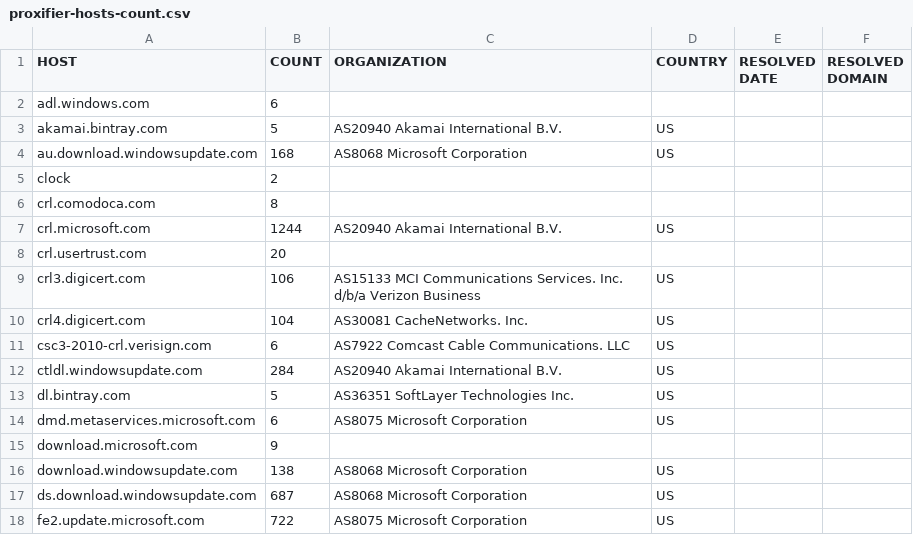
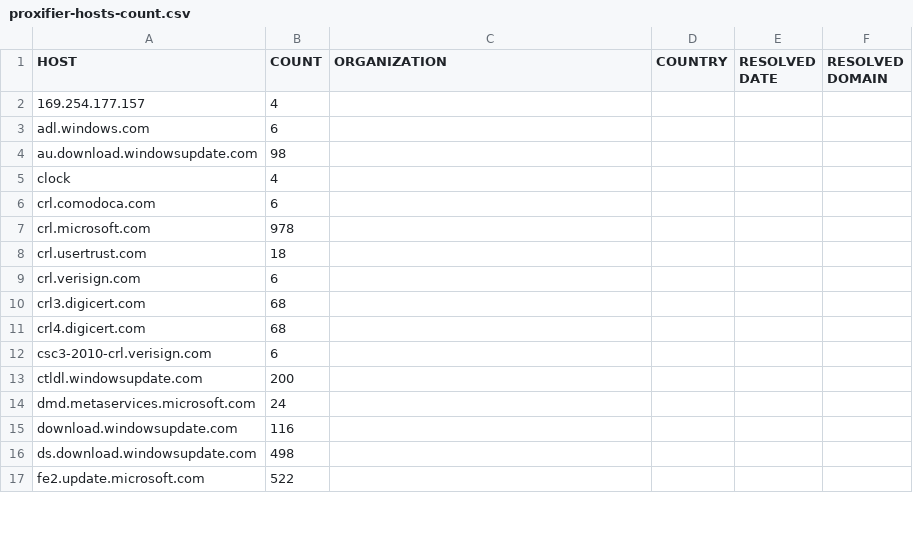
Before and after one commit to zyh001/WindowsSpyBlocker, a CSV file: logs/win7/proxifier-hosts-count.csv, drawn as a sheet; only a part is shown; the diff covers the shown part only.

```diff
--- a/logs/win7/proxifier-hosts-count.csv
+++ b/logs/win7/proxifier-hosts-count.csv
@@ -1,18 +1,17 @@
 HOST,COUNT,ORGANIZATION,COUNTRY,RESOLVED DATE,RESOLVED DOMAIN
+169.254.177.157,4,,,,
 adl.windows.com,6,,,,
-akamai.bintray.com,5,AS20940 Akamai International B.V.,US,,
-au.download.windowsupdate.com,168,AS8068 Microsoft Corporation,US,,
-clock,2,,,,
-crl.comodoca.com,8,,,,
-crl.microsoft.com,1244,AS20940 Akamai International B.V.,US,,
-crl.usertrust.com,20,,,,
-crl3.digicert.com,106,AS15133 MCI Communications Services. Inc. d/b/a Verizon Business,US,,
-crl4.digicert.com,104,AS30081 CacheNetworks. Inc.,US,,
-csc3-2010-crl.verisign.com,6,AS7922 Comcast Cable Communications. LLC,US,,
-ctldl.windowsupdate.com,284,AS20940 Akamai International B.V.,US,,
-dl.bintray.com,5,AS36351 SoftLayer Technologies Inc.,US,,
-dmd.metaservices.microsoft.com,6,AS8075 Microsoft Corporation,US,,
-download.microsoft.com,9,,,,
-download.windowsupdate.com,138,AS8068 Microsoft Corporation,US,,
-ds.download.windowsupdate.com,687,AS8068 Microsoft Corporation,US,,
-fe2.update.microsoft.com,722,AS8075 Microsoft Corporation,US,,
+au.download.windowsupdate.com,98,,,,
+clock,4,,,,
+crl.comodoca.com,6,,,,
+crl.microsoft.com,978,,,,
+crl.usertrust.com,18,,,,
+crl.verisign.com,6,,,,
+crl3.digicert.com,68,,,,
+crl4.digicert.com,68,,,,
+csc3-2010-crl.verisign.com,6,,,,
+ctldl.windowsupdate.com,200,,,,
+dmd.metaservices.microsoft.com,24,,,,
+download.windowsupdate.com,116,,,,
+ds.download.windowsupdate.com,498,,,,
+fe2.update.microsoft.com,522,,,,
```
Also changed, not shown: 1 added row, 2 removed rows and 42 edited cells elsewhere in this file, logs/win10/firewall-test-extra.csv, logs/win10/firewall-test-spy.csv, 21 other files.
